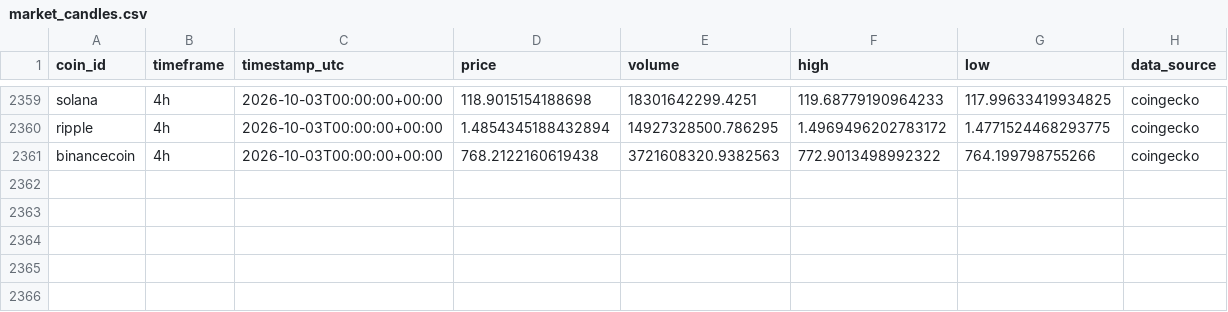
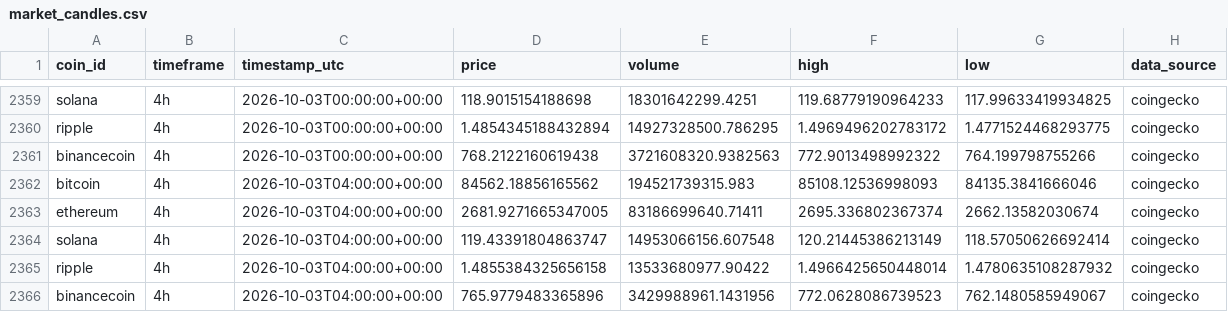
Before and after one commit to darwinjay234/html-sandbox-v1, a CSV file: data/history/market_candles.csv, drawn as a sheet; only a part is shown, gaps mark what is left out.

```diff
--- a/data/history/market_candles.csv
+++ b/data/history/market_candles.csv
@@ -2361 +2361,6 @@ ripple,4h,2026-10-03T00:00:00+00:00,1.4854345188432894,14927328500.786295,1.4969
 binancecoin,4h,2026-10-03T00:00:00+00:00,768.2122160619438,3721608320.9382563,772.9013498992322,764.199798755266,coingecko
+bitcoin,4h,2026-10-03T04:00:00+00:00,84562.18856165562,194521739315.983,85108.12536998093,84135.3841666046,coingecko
+ethereum,4h,2026-10-03T04:00:00+00:00,2681.9271665347005,83186699640.71411,2695.336802367374,2662.13582030674,coingecko
+solana,4h,2026-10-03T04:00:00+00:00,119.43391804863747,14953066156.607548,120.21445386213149,118.57050626692414,coingecko
+ripple,4h,2026-10-03T04:00:00+00:00,1.4855384325656158,13533680977.90422,1.4966425650448014,1.4780635108287932,coingecko
+binancecoin,4h,2026-10-03T04:00:00+00:00,765.9779483365896,3429988961.1431956,772.0628086739523,762.1480585949067,coingecko
```
Also changed, not shown: data/history/scan_decisions.csv.
